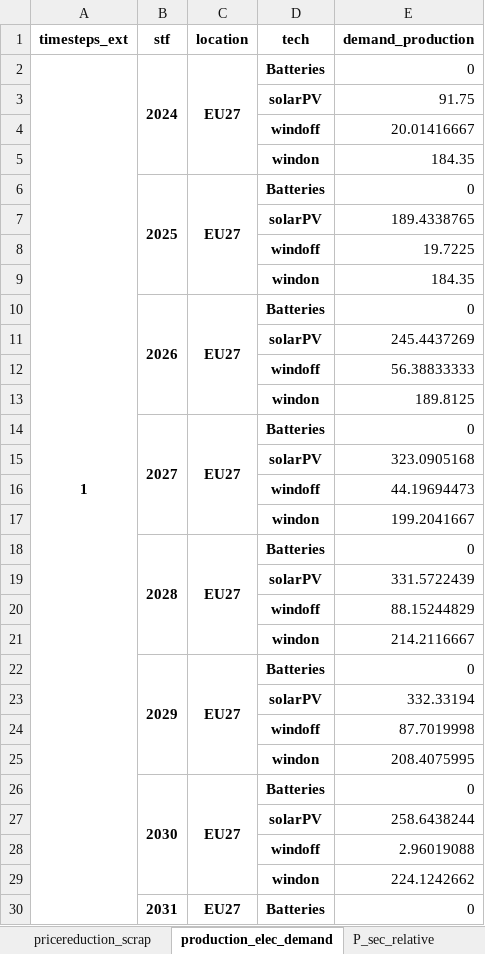
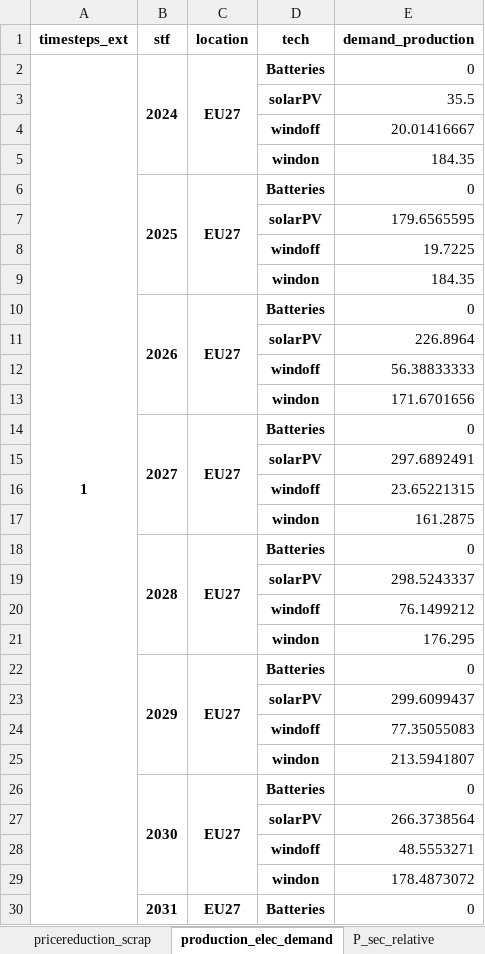
Before and after one commit to oitzingermaximilian/urbs-materials, an Excel workbook: emnom_paper/result/results_server_201026/LR4_nzia_40_crma_25_materials_base/LR4_nzia_40_crma_25_materials_base.xlsx, sheet production_elec_demand, drawn as a sheet; only a part is shown; values as stored, in another font and other column widths than the file's, no borders; the diff covers the shown part only; the diff names each change by its address in the sheet, - before the commit and + after, or states it on an @@ line.

```diff
--- a/emnom_paper/result/results_server_201026/LR4_nzia_40_crma_25_materials_base/LR4_nzia_40_crma_25_materials_base.xlsx (sheet production_elec_demand)
+++ b/emnom_paper/result/results_server_201026/LR4_nzia_40_crma_25_materials_base/LR4_nzia_40_crma_25_materials_base.xlsx (sheet production_elec_demand)
-E3 (demand_production): 91.75
+E3 (demand_production): 35.5
-E7 (demand_production): 189.4338765
+E7 (demand_production): 179.6565595
-E11 (demand_production): 245.4437269
+E11 (demand_production): 226.8964
-E13 (demand_production): 189.8125
+E13 (demand_production): 171.6701656
-E15 (demand_production): 323.0905168
+E15 (demand_production): 297.6892491
-E16 (demand_production): 44.19694473
+E16 (demand_production): 23.65221315
-E17 (demand_production): 199.2041667
+E17 (demand_production): 161.2875
-E19 (demand_production): 331.5722439
+E19 (demand_production): 298.5243337
-E20 (demand_production): 88.15244829
+E20 (demand_production): 76.1499212
-E21 (demand_production): 214.2116667
+E21 (demand_production): 176.295
-E23 (demand_production): 332.33194
+E23 (demand_production): 299.6099437
-E24 (demand_production): 87.7019998
+E24 (demand_production): 77.35055083
-E25 (demand_production): 208.4075995
+E25 (demand_production): 213.5941807
-E27 (demand_production): 258.6438244
+E27 (demand_production): 266.3738564
-E28 (demand_production): 2.96019088
+E28 (demand_production): 48.5553271
-E29 (demand_production): 224.1242662
+E29 (demand_production): 178.4873072
```
Also changed, not shown: 24 added rows, 24 removed rows and 800 edited cells elsewhere in this sheet, sheet minerals, sheet domestic_caps, sheet supply_mix, sheet Process caps, sheet imported_caps, sheet processing_capacities, 16 more sheets, other sheet tabs, 2 other files.
